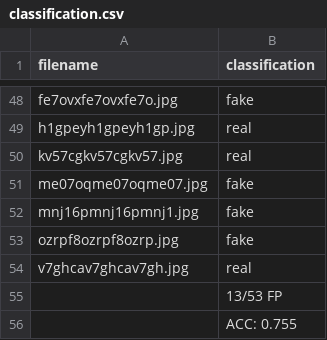
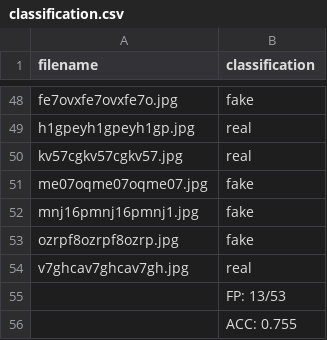
Before and after one commit to esad24/ai_image_detector, a CSV file: results/gpt-5.2/classification.csv, drawn as a sheet; only a part is shown, gaps mark what is left out.

```diff
--- a/results/gpt-5.2/classification.csv
+++ b/results/gpt-5.2/classification.csv
@@ -54,3 +54,3 @@ ozrpf8ozrpf8ozrp.jpg,fake
 v7ghcav7ghcav7gh.jpg,real
-,13/53 FP
+,FP: 13/53
 ,ACC: 0.755
```
Also changed, not shown: results/gpt-5.2/artifacts.csv, 33 other files.
